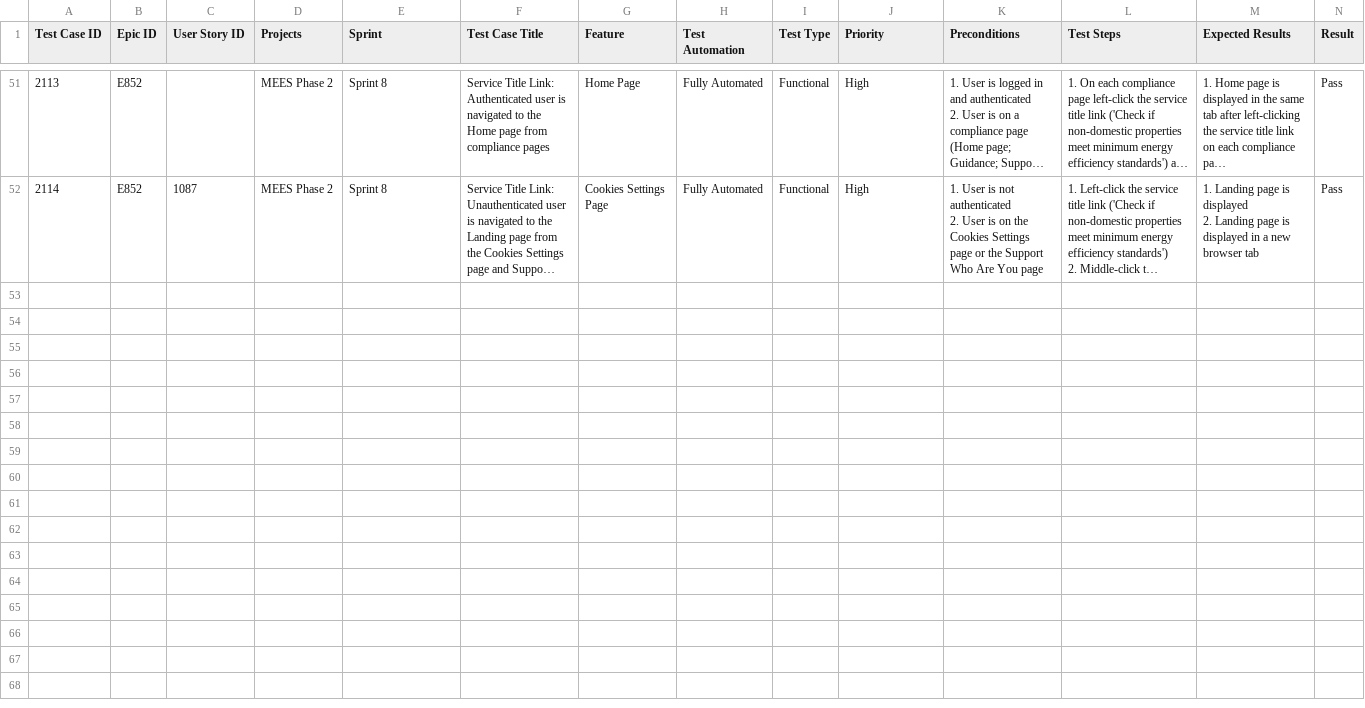
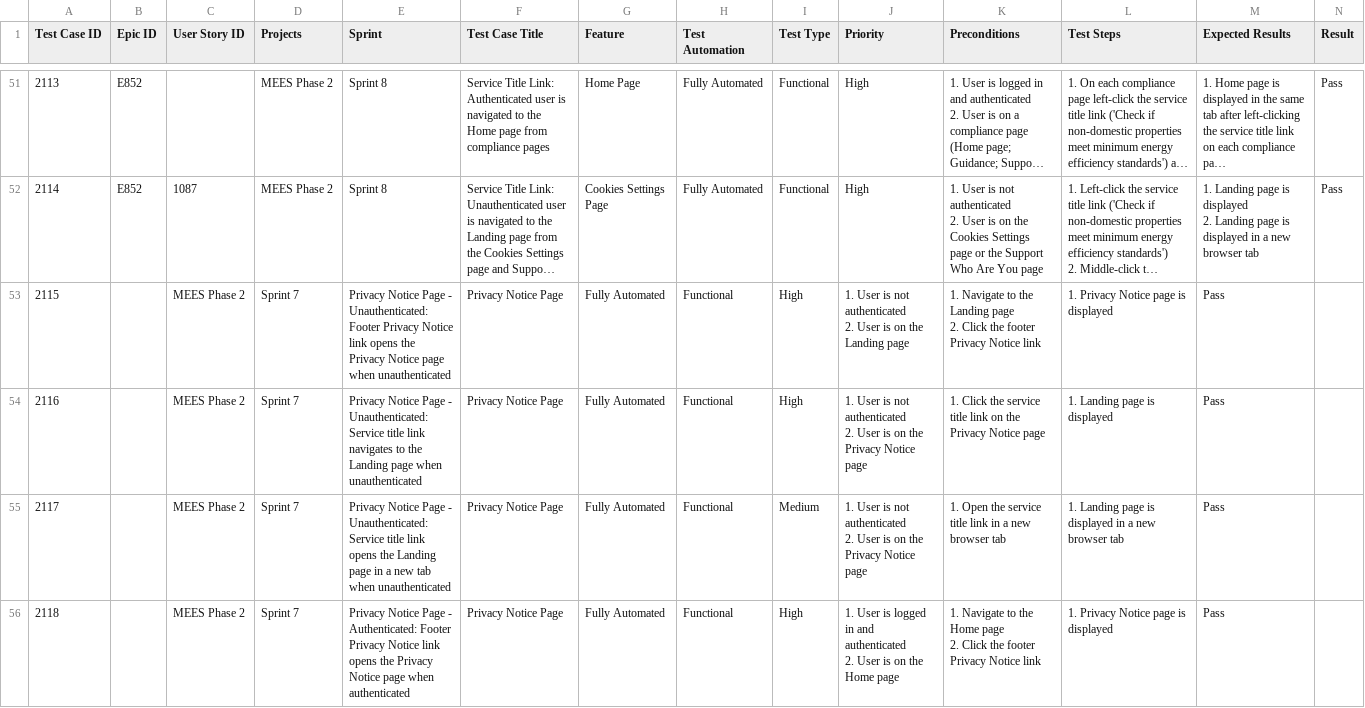
Before and after one commit to UKGovernmentBEIS/MEES-Test-Automation, a CSV file: Documentation/Test Cases/General_TestCases.csv, drawn as a sheet; only a part is shown, gaps mark what is left out; long unchanged cells end in …; rows hold the shown columns only; ↵ is a line break in a cell; the diff covers the shown part only; the diff names each change by its address in the sheet, - before the commit and + after, or states it on an @@ line.

Commit message:
Add Privacy Notice test cases to the test-case register

```diff
--- a/Documentation/Test Cases/General_TestCases.csv
+++ b/Documentation/Test Cases/General_TestCases.csv
+row 53: 2115 |  | MEES Phase 2 | Sprint 7 | Privacy Notice Page - Unauthenticated: Footer Privacy Notice link opens the Privacy Notice page when unauthenticated | Privacy Notice Page | Fully Automated | Functional | High | 1. User is not authenticated ↵ 2. User is on the Landing page | 1. Navigate to the Landing page ↵ 2. Click the footer Privacy Notice link | 1. Privacy Notice page is displayed | Pass
+row 54: 2116 |  | MEES Phase 2 | Sprint 7 | Privacy Notice Page - Unauthenticated: Service title link navigates to the Landing page when unauthenticated | Privacy Notice Page | Fully Automated | Functional | High | 1. User is not authenticated ↵ 2. User is on the Privacy Notice page | 1. Click the service title link on the Privacy Notice page | 1. Landing page is displayed | Pass
+row 55: 2117 |  | MEES Phase 2 | Sprint 7 | Privacy Notice Page - Unauthenticated: Service title link opens the Landing page in a new tab when unauthenticated | Privacy Notice Page | Fully Automated | Functional | Medium | 1. User is not authenticated ↵ 2. User is on the Privacy Notice page | 1. Open the service title link in a new browser tab | 1. Landing page is displayed in a new browser tab | Pass
+row 56: 2118 |  | MEES Phase 2 | Sprint 7 | Privacy Notice Page - Authenticated: Footer Privacy Notice link opens the Privacy Notice page when authenticated | Privacy Notice Page | Fully Automated | Functional | High | 1. User is logged in and authenticated ↵ 2. User is on the Home page | 1. Navigate to the Home page ↵ 2. Click the footer Privacy Notice link | 1. Privacy Notice page is displayed | Pass
```
Also changed, not shown: 3 added rows elsewhere in this file.
